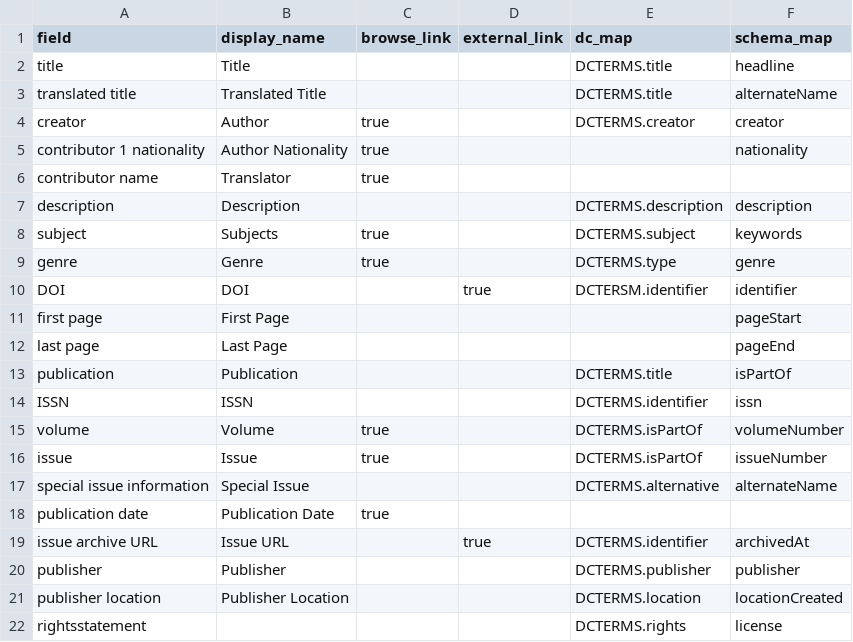
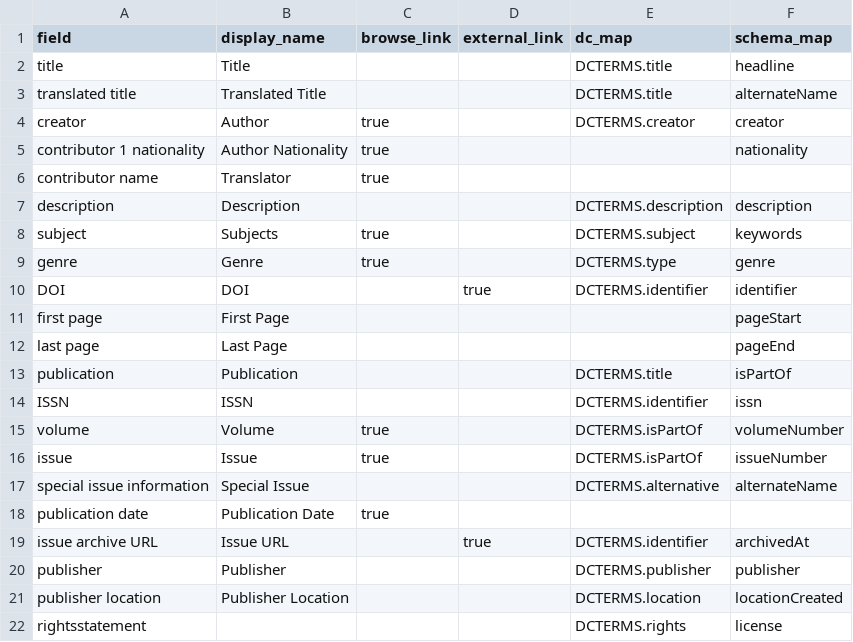
Before and after one commit to info663-fa23/team4, a CSV file: _data/config-metadata.csv, drawn as a sheet.

Commit message:
Update config-metadata.csv to correct a typo!

```diff
--- a/_data/config-metadata.csv
+++ b/_data/config-metadata.csv
@@ -9,3 +9,3 @@ subject,Subjects,true,,DCTERMS.subject,keywords
 genre,Genre,true,,DCTERMS.type,genre
-DOI,DOI,,true,DCTERSM.identifier,identifier
+DOI,DOI,,true,DCTERMS.identifier,identifier
 first page, First Page,,,,pageStart
```
